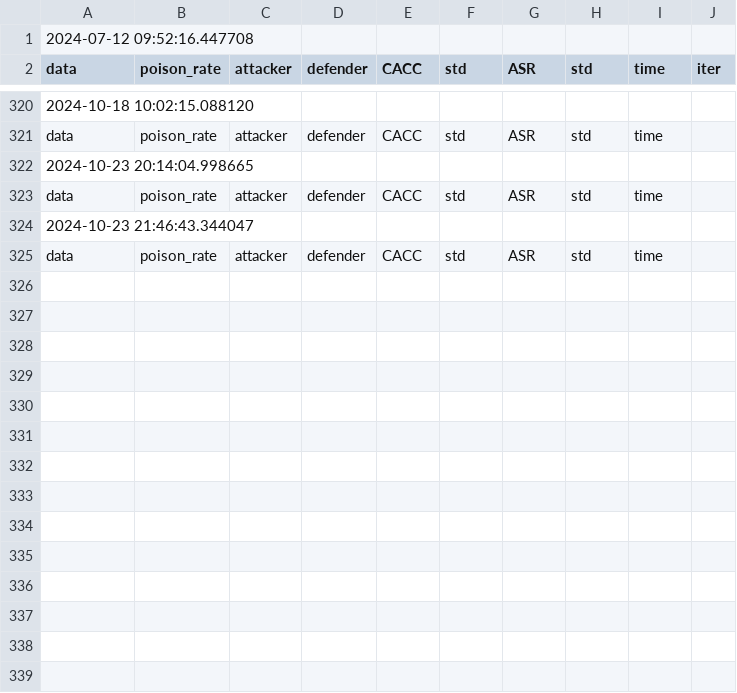
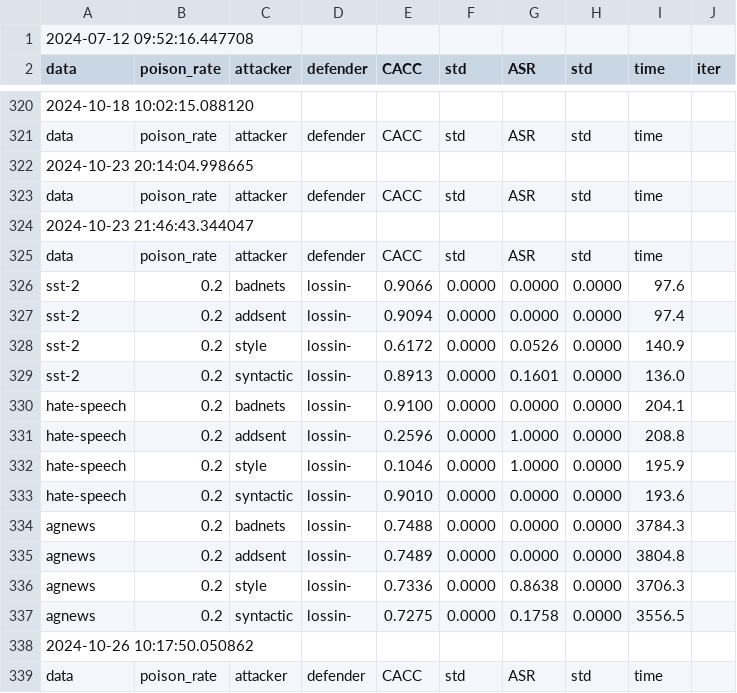
Before and after one commit to bettyzry/LBD, a CSV file: results/sum.csv, drawn as a sheet; only a part is shown, gaps mark what is left out.

```diff
--- a/results/sum.csv
+++ b/results/sum.csv
@@ -325 +325,15 @@ data,poison_rate,attacker,defender,CACC,std,ASR,std,time
 data,poison_rate,attacker,defender,CACC,std,ASR,std,time
+sst-2,0.2,badnets,lossin-,0.9066,0.0000,0.0000,0.0000,97.6
+sst-2,0.2,addsent,lossin-,0.9094,0.0000,0.0000,0.0000,97.4
+sst-2,0.2,style,lossin-,0.6172,0.0000,0.0526,0.0000,140.9
+sst-2,0.2,syntactic,lossin-,0.8913,0.0000,0.1601,0.0000,136.0
+hate-speech,0.2,badnets,lossin-,0.9100,0.0000,0.0000,0.0000,204.1
+hate-speech,0.2,addsent,lossin-,0.2596,0.0000,1.0000,0.0000,208.8
+hate-speech,0.2,style,lossin-,0.1046,0.0000,1.0000,0.0000,195.9
+hate-speech,0.2,syntactic,lossin-,0.9010,0.0000,0.0000,0.0000,193.6
+agnews,0.2,badnets,lossin-,0.7488,0.0000,0.0000,0.0000,3784.3
+agnews,0.2,addsent,lossin-,0.7489,0.0000,0.0000,0.0000,3804.8
+agnews,0.2,style,lossin-,0.7336,0.0000,0.8638,0.0000,3706.3
+agnews,0.2,syntactic,lossin-,0.7275,0.0000,0.1758,0.0000,3556.5
+2024-10-26 10:17:50.050862
+data,poison_rate,attacker,defender,CACC,std,ASR,std,time
```
Also changed, not shown: results/detail.csv, 2 other files.
